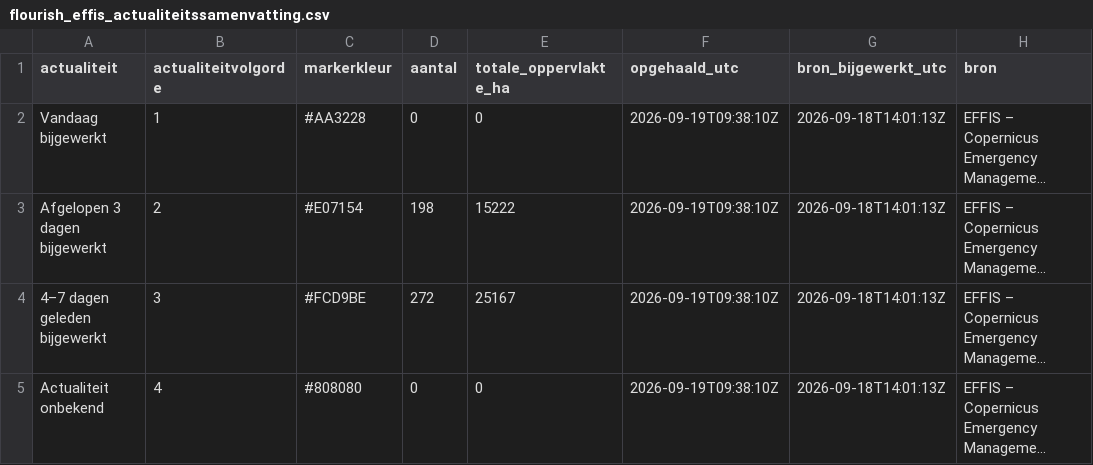
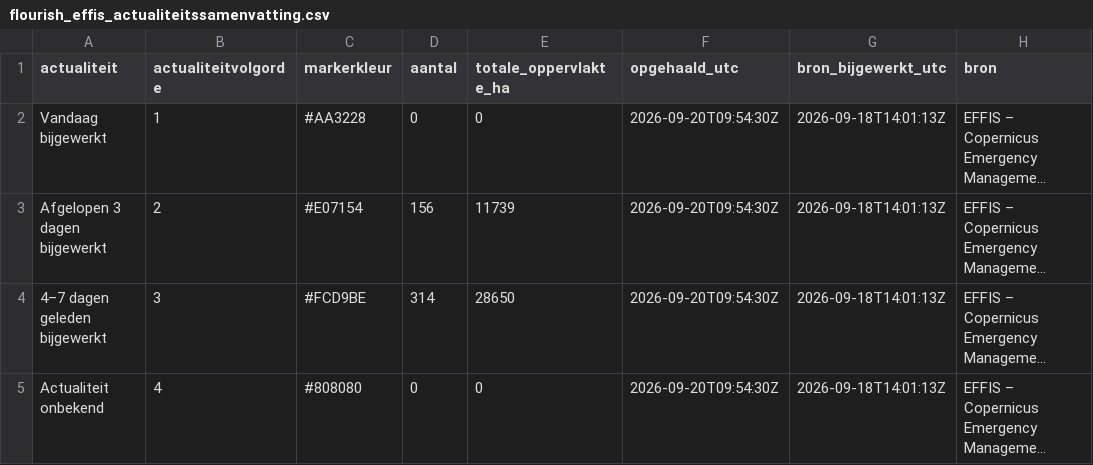
Before and after one commit to FixyDesing/260803_firemap_DSI, a CSV file: data/flourish_effis_actualiteitssamenvatting.csv, drawn as a sheet; long unchanged cells end in …; the diff names each change by its address in the sheet, - before the commit and + after, or states it on an @@ line.

```diff
--- a/data/flourish_effis_actualiteitssamenvatting.csv
+++ b/data/flourish_effis_actualiteitssamenvatting.csv
-F2:F5 (opgehaald_utc): 2026-09-19T09:38:10Z
+F2:F5 (opgehaald_utc): 2026-09-20T09:54:30Z
-D3 (aantal): 198
+D3 (aantal): 156
-E3 (totale_oppervlakte_ha): 15222
+E3 (totale_oppervlakte_ha): 11739
-D4 (aantal): 272
+D4 (aantal): 314
-E4 (totale_oppervlakte_ha): 25167
+E4 (totale_oppervlakte_ha): 28650
```
Also changed, not shown: data/flourish_effis_branden.csv, 2 other files.
